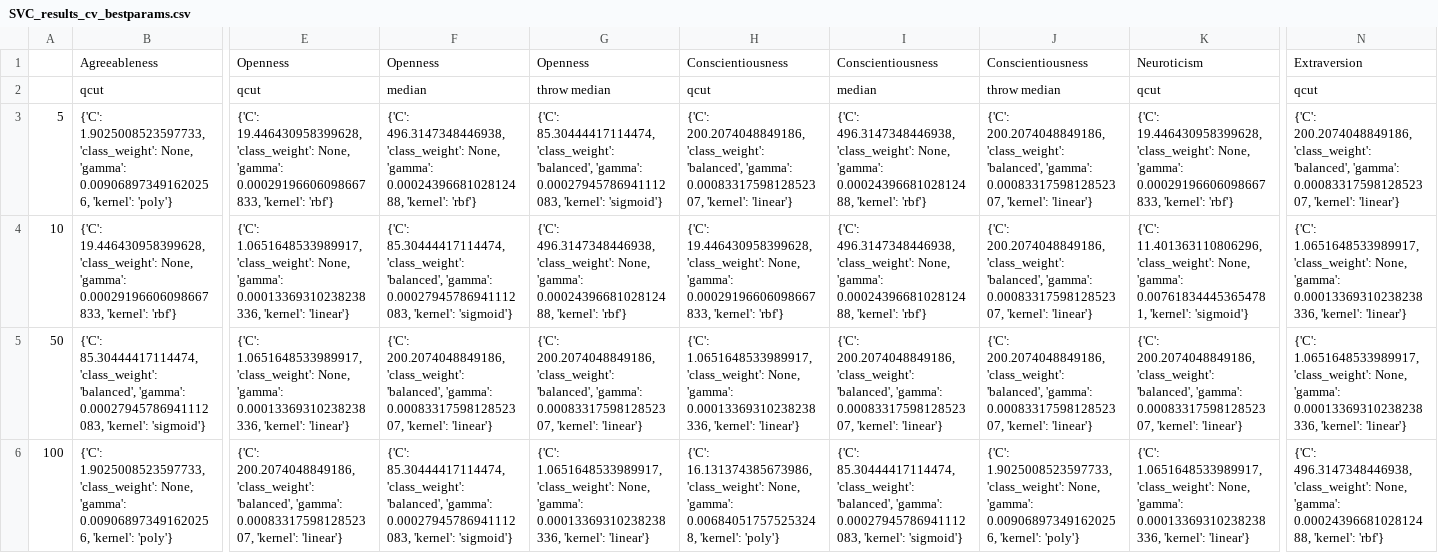
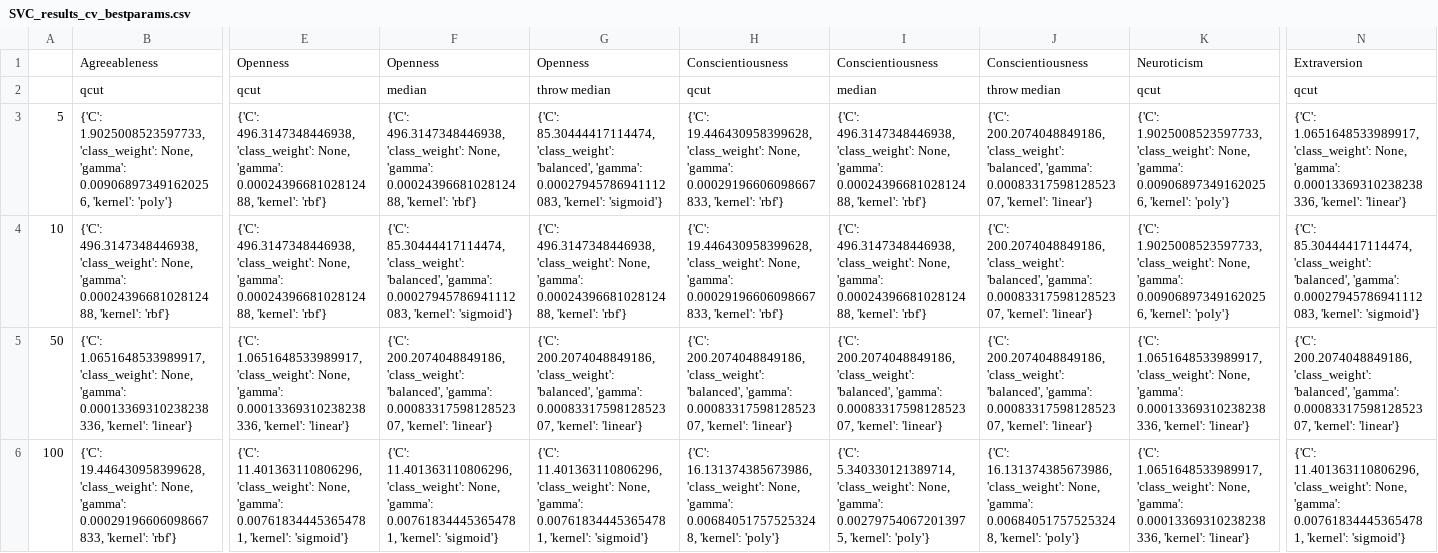
Before and after one commit to ShreyaKapoor18/Thesis, a CSV file: graphtools/outputs/SVC_results_cv_bestparams.csv, drawn as a sheet; only a part is shown, gaps mark what is left out; the diff covers the shown part only; the diff names each change by its address in the sheet, - before the commit and + after, or states it on an @@ line.

Commit message:
properly labelled results

```diff
--- a/graphtools/outputs/SVC_results_cv_bestparams.csv
+++ b/graphtools/outputs/SVC_results_cv_bestparams.csv
-E3: {'C': 19.446430958399628, 'class_weight': None, 'gamma': 0.00029196606098667833, 'kernel': 'rbf'}
+E3: {'C': 496.3147348446938, 'class_weight': None, 'gamma': 0.0002439668102812488, 'kernel': 'rbf'}
-H3: {'C': 200.2074048849186, 'class_weight': 'balanced', 'gamma': 0.0008331759812852307, 'kernel': 'linear'}
+H3: {'C': 19.446430958399628, 'class_weight': None, 'gamma': 0.00029196606098667833, 'kernel': 'rbf'}
-K3: {'C': 19.446430958399628, 'class_weight': None, 'gamma': 0.00029196606098667833, 'kernel': 'rbf'}
+K3: {'C': 1.9025008523597733, 'class_weight': None, 'gamma': 0.009068973491620256, 'kernel': 'poly'}
-N3: {'C': 200.2074048849186, 'class_weight': 'balanced', 'gamma': 0.0008331759812852307, 'kernel': 'linear'}
+N3: {'C': 1.0651648533989917, 'class_weight': None, 'gamma': 0.00013369310238238336, 'kernel': 'linear'}
-B4: {'C': 19.446430958399628, 'class_weight': None, 'gamma': 0.00029196606098667833, 'kernel': 'rbf'}
+B4: {'C': 496.3147348446938, 'class_weight': None, 'gamma': 0.0002439668102812488, 'kernel': 'rbf'}
-E4: {'C': 1.0651648533989917, 'class_weight': None, 'gamma': 0.00013369310238238336, 'kernel': 'linear'}
+E4: {'C': 496.3147348446938, 'class_weight': None, 'gamma': 0.0002439668102812488, 'kernel': 'rbf'}
-K4: {'C': 11.401363110806296, 'class_weight': None, 'gamma': 0.007618344453654781, 'kernel': 'sigmoid'}
+K4: {'C': 1.9025008523597733, 'class_weight': None, 'gamma': 0.009068973491620256, 'kernel': 'poly'}
-N4: {'C': 1.0651648533989917, 'class_weight': None, 'gamma': 0.00013369310238238336, 'kernel': 'linear'}
+N4: {'C': 85.30444417114474, 'class_weight': 'balanced', 'gamma': 0.00027945786941112083, 'kernel': 'sigmoid'}
-B5: {'C': 85.30444417114474, 'class_weight': 'balanced', 'gamma': 0.00027945786941112083, 'kernel': 'sigmoid'}
+B5: {'C': 1.0651648533989917, 'class_weight': None, 'gamma': 0.00013369310238238336, 'kernel': 'linear'}
-H5: {'C': 1.0651648533989917, 'class_weight': None, 'gamma': 0.00013369310238238336, 'kernel': 'linear'}
+H5: {'C': 200.2074048849186, 'class_weight': 'balanced', 'gamma': 0.0008331759812852307, 'kernel': 'linear'}
-K5: {'C': 200.2074048849186, 'class_weight': 'balanced', 'gamma': 0.0008331759812852307, 'kernel': 'linear'}
+K5: {'C': 1.0651648533989917, 'class_weight': None, 'gamma': 0.00013369310238238336, 'kernel': 'linear'}
-N5: {'C': 1.0651648533989917, 'class_weight': None, 'gamma': 0.00013369310238238336, 'kernel': 'linear'}
+N5: {'C': 200.2074048849186, 'class_weight': 'balanced', 'gamma': 0.0008331759812852307, 'kernel': 'linear'}
-B6: {'C': 1.9025008523597733, 'class_weight': None, 'gamma': 0.009068973491620256, 'kernel': 'poly'}
+B6: {'C': 19.446430958399628, 'class_weight': None, 'gamma': 0.00029196606098667833, 'kernel': 'rbf'}
-E6: {'C': 200.2074048849186, 'class_weight': 'balanced', 'gamma': 0.0008331759812852307, 'kernel': 'linear'}
+E6: {'C': 11.401363110806296, 'class_weight': None, 'gamma': 0.007618344453654781, 'kernel': 'sigmoid'}
-F6: {'C': 85.30444417114474, 'class_weight': 'balanced', 'gamma': 0.00027945786941112083, 'kernel': 'sigmoid'}
+F6: {'C': 11.401363110806296, 'class_weight': None, 'gamma': 0.007618344453654781, 'kernel': 'sigmoid'}
-G6: {'C': 1.0651648533989917, 'class_weight': None, 'gamma': 0.00013369310238238336, 'kernel': 'linear'}
+G6: {'C': 11.401363110806296, 'class_weight': None, 'gamma': 0.007618344453654781, 'kernel': 'sigmoid'}
-I6: {'C': 85.30444417114474, 'class_weight': 'balanced', 'gamma': 0.00027945786941112083, 'kernel': 'sigmoid'}
+I6: {'C': 5.340330121389714, 'class_weight': None, 'gamma': 0.002797540672013975, 'kernel': 'poly'}
-J6: {'C': 1.9025008523597733, 'class_weight': None, 'gamma': 0.009068973491620256, 'kernel': 'poly'}
+J6: {'C': 16.131374385673986, 'class_weight': None, 'gamma': 0.006840517575253248, 'kernel': 'poly'}
-N6: {'C': 496.3147348446938, 'class_weight': None, 'gamma': 0.0002439668102812488, 'kernel': 'rbf'}
+N6: {'C': 11.401363110806296, 'class_weight': None, 'gamma': 0.007618344453654781, 'kernel': 'sigmoid'}
```
Also changed, not shown: 1 edited cell elsewhere in this file, graphtools/outputs/GB_results_cv.csv, graphtools/outputs/MLP_results_cv.csv, 12 other files.
